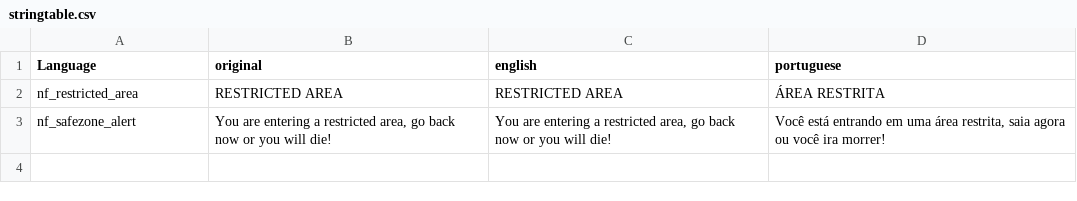
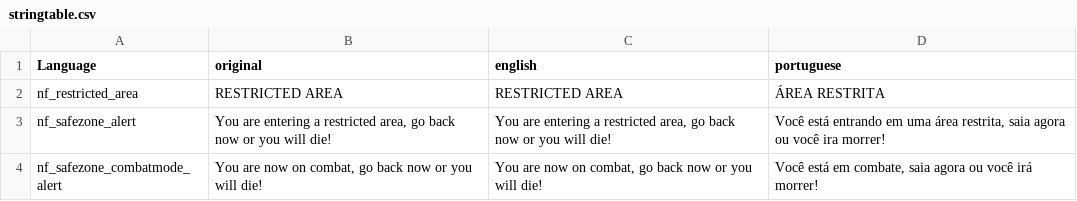
Before and after one commit to New-Frontiers-Team/DayZ-NewFrontiers, a CSV file: @bases/src/data/stringtable.csv, drawn as a sheet; the diff names each change by its address in the sheet, - before the commit and + after, or states it on an @@ line.

Commit message:
Added combat mode safezone alert

```diff
--- a/@bases/src/data/stringtable.csv
+++ b/@bases/src/data/stringtable.csv
+row 4: nf_safezone_combatmode_alert | You are now on combat, go back now or you will die! | You are now on combat, go back now or you will die! | Você está em combate, saia agora ou você irá morrer!
```
Also changed, not shown: 3 other files.
